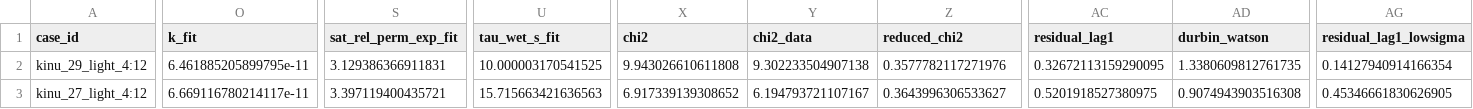
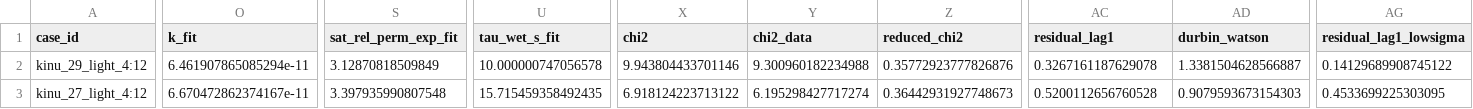
Before and after one commit to latteine1217/pourover-physics, a CSV file: data/benchmark_suite_summary.csv, drawn as a sheet; only a part is shown, gaps mark what is left out; the diff covers the shown part only; the diff names each change by its address in the sheet, - before the commit and + after, or states it on an @@ line.

```diff
--- a/data/benchmark_suite_summary.csv
+++ b/data/benchmark_suite_summary.csv
-O2 (k_fit): 6.461885205899795e-11
+O2 (k_fit): 6.461907865085294e-11
-S2 (sat_rel_perm_exp_fit): 3.129386366911831
+S2 (sat_rel_perm_exp_fit): 3.12870818509849
-U2 (tau_wet_s_fit): 10.000003170541525
+U2 (tau_wet_s_fit): 10.000000747056578
-X2 (chi2): 9.943026610611808
+X2 (chi2): 9.943804433701146
-Y2 (chi2_data): 9.302233504907138
+Y2 (chi2_data): 9.300960182234988
-Z2 (reduced_chi2): 0.3577782117271976
+Z2 (reduced_chi2): 0.35772923777826876
-AC2 (residual_lag1): 0.32672113159290095
+AC2 (residual_lag1): 0.3267161187629078
-AD2 (durbin_watson): 1.3380609812761735
+AD2 (durbin_watson): 1.3381504628566887
-AG2 (residual_lag1_lowsigma): 0.14127940914166354
+AG2 (residual_lag1_lowsigma): 0.14129689908745122
-O3 (k_fit): 6.669116780214117e-11
+O3 (k_fit): 6.670472862374167e-11
-S3 (sat_rel_perm_exp_fit): 3.397119400435721
+S3 (sat_rel_perm_exp_fit): 3.397935990807548
-U3 (tau_wet_s_fit): 15.715663421636563
+U3 (tau_wet_s_fit): 15.715459358492435
-X3 (chi2): 6.917339139308652
+X3 (chi2): 6.918124223713122
-Y3 (chi2_data): 6.194793721107167
+Y3 (chi2_data): 6.195298427717274
-Z3 (reduced_chi2): 0.3643996306533627
+Z3 (reduced_chi2): 0.36442931927748673
-AC3 (residual_lag1): 0.5201918527380975
+AC3 (residual_lag1): 0.5200112656760528
-AD3 (durbin_watson): 0.9074943903516308
+AD3 (durbin_watson): 0.9079593673154303
-AG3 (residual_lag1_lowsigma): 0.45346661830626905
+AG3 (residual_lag1_lowsigma): 0.4533699225303095
```
Also changed, not shown: 131 edited cells elsewhere in this file, data/kinu29_fit_identifiability_slices.csv, data/kinu29_thermal_identifiability_slices.csv, 24 other files.
